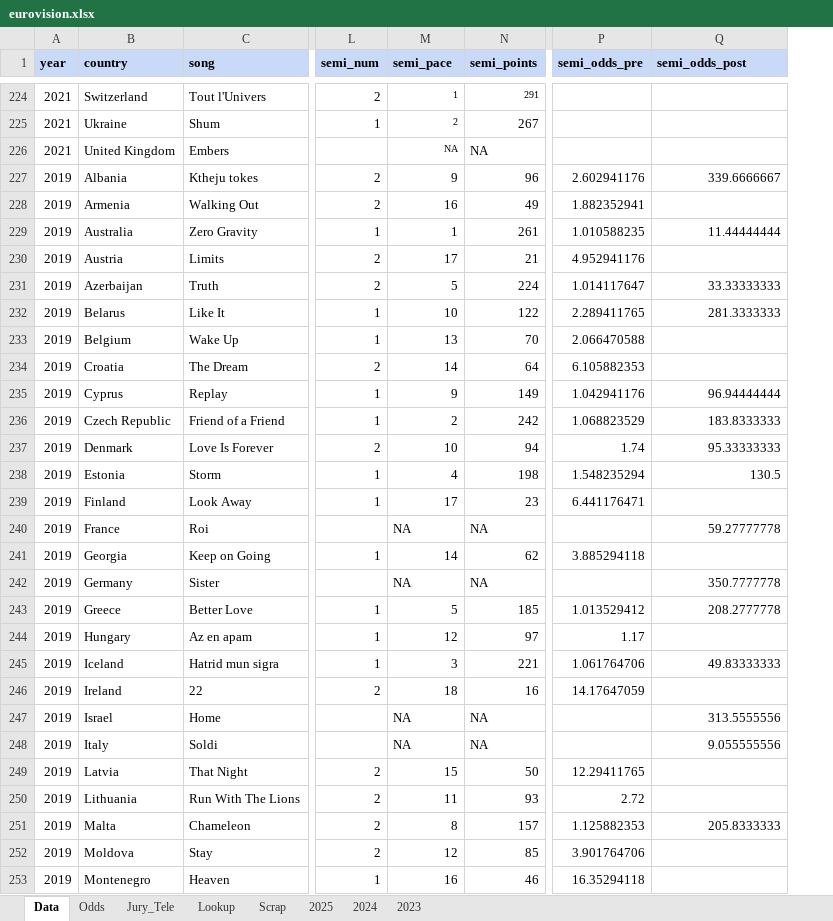
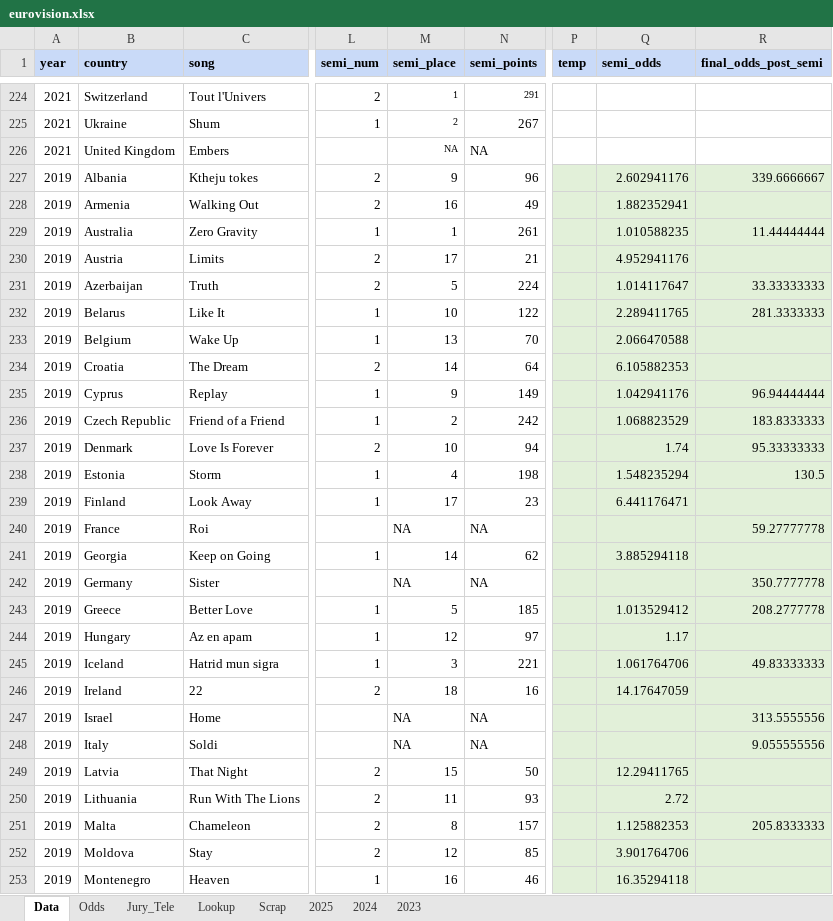
Before and after one commit to RhysPeploe/eurovision, an Excel workbook: data/eurovision.xlsx, sheet Data, drawn as a sheet; only a part is shown, gaps mark what is left out; values as stored, in another font and other column widths than the file's, no borders; addresses are those after the commit; the diff covers the shown part only; the diff names each change by its address in the sheet, - before the commit and + after, or states it on an @@ line.

Commit message:
update 2026 finals data

```diff
--- a/data/eurovision.xlsx (sheet Data)
+++ b/data/eurovision.xlsx (sheet Data)
+column P (temp), empty
-M1: semi_pace
+M1: semi_place
-Q1: semi_odds_pre
+Q1: semi_odds
-R1: semi_odds_post
+R1: final_odds_post_semi
-Q227:R253 fill: none
+Q227:R253 fill: #E2F0D9
```
Also changed, not shown: 463 edited cells and cell formats elsewhere in this sheet, sheet Odds, sheet Lookup, formulas that keep their value, 1 other file.
